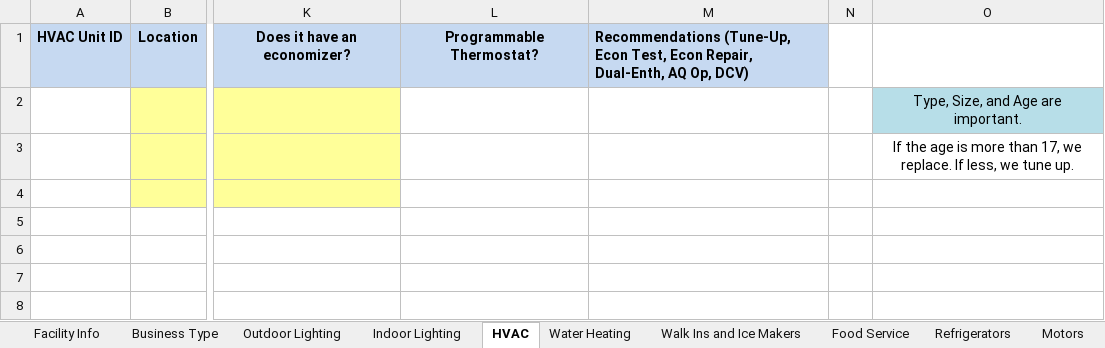
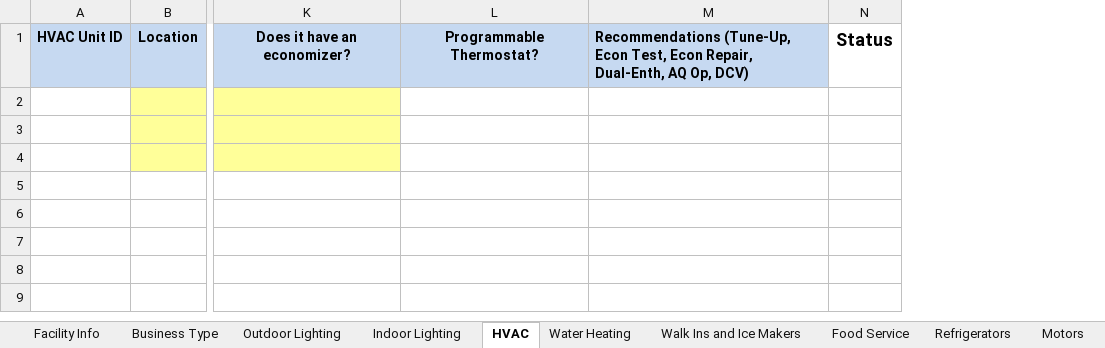
Before and after one commit to smurfing/MatrixPepco, an Excel workbook: Matrix WTEA Data Collection Form for Data Entry.xlsm, sheet HVAC, drawn as a sheet; only a part is shown, gaps mark what is left out; values as stored, in another font and other column widths than the file's, no borders; conditional formats not drawn; removed rows and columns are numbered as before the commit, all else as after; the diff names each change by its address in the sheet, - before the commit and + after, or states it on an @@ line.

```diff
--- a/Matrix WTEA Data Collection Form for Data Entry.xlsm (sheet HVAC)
+++ b/Matrix WTEA Data Collection Form for Data Entry.xlsm (sheet HVAC)
-column N, empty
-column O, rows 2-3: Type, Size, and Age are important. | If the age is more than 17, we replace. If less, we tune up.
+column N, row 1: Status
```
Also changed, not shown: sheet Business Type, sheet Indoor Lighting, sheet Water Heating, sheet Facility Info, formulas that keep their value, charts or pictures, 1 other file.
